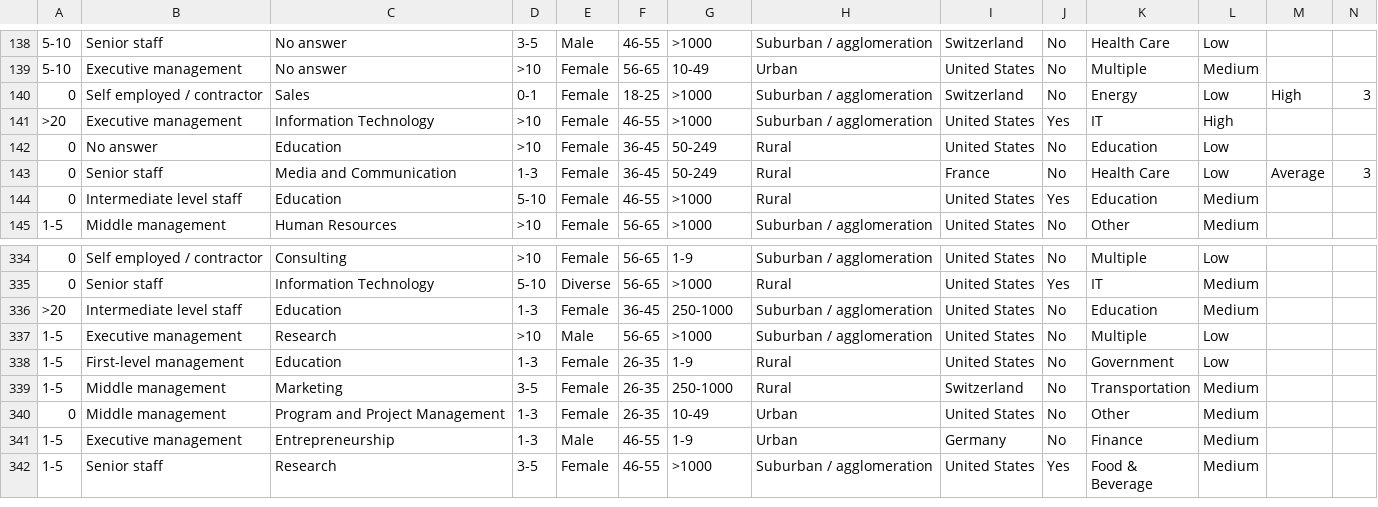
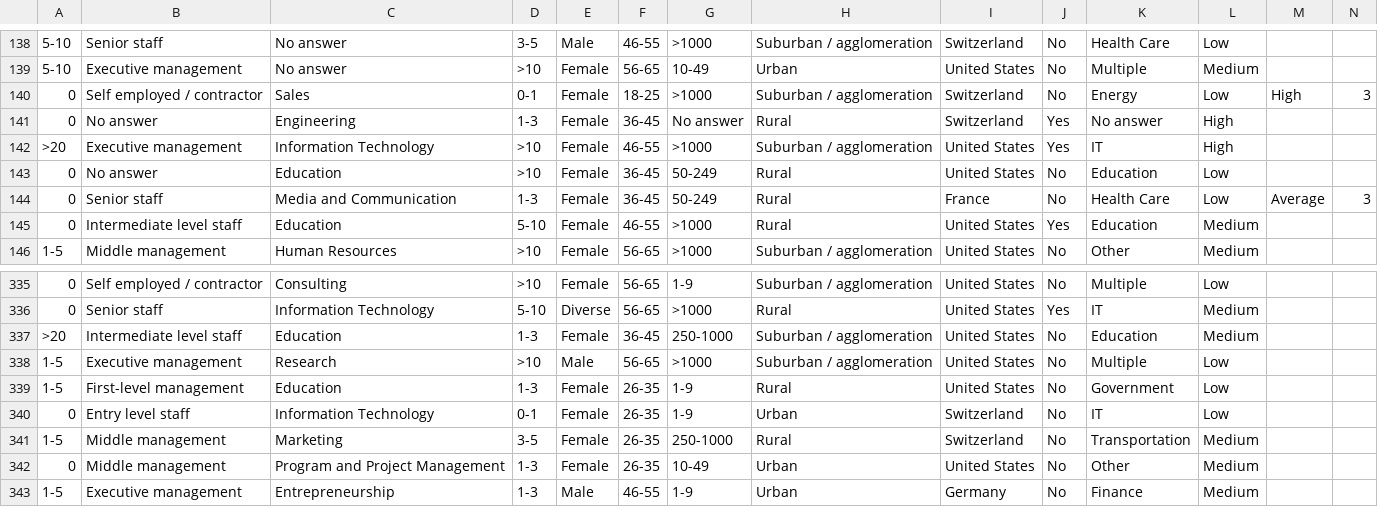
Before and after one commit to tommytommy81/streamlit_web_app, a CSV file: survey_results.csv, drawn as a sheet; only a part is shown, gaps mark what is left out; the shorter side is filled out with more unchanged rows; rows hold the shown columns only; the diff names each change by its address in the sheet, - before the commit and + after, or states it on an @@ line.

```diff
--- a/survey_results.csv
+++ b/survey_results.csv
+row 141: 0 | No answer | Engineering | 1-3 | Female | 36-45 | No answer | Rural | Switzerland | Yes | No answer | High
+row 340: 0 | Entry level staff | Information Technology | 0-1 | Female | 26-35 | 1-9 | Urban | Switzerland | No | IT | Low
```
Also changed, not shown: 1 other file.
